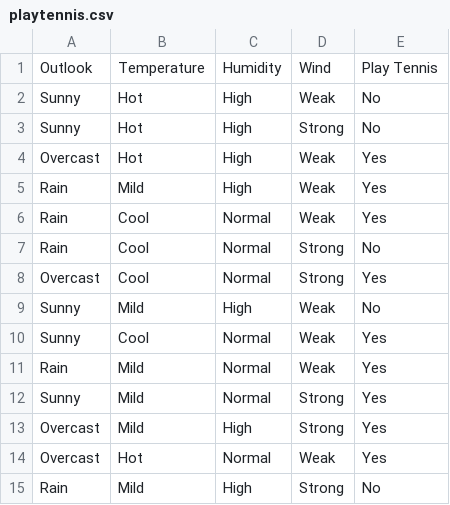
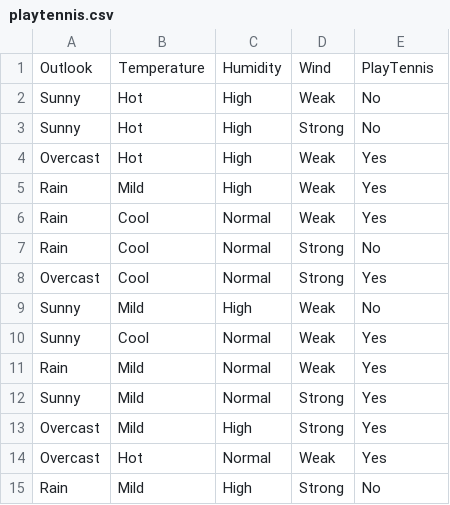
Before and after one commit to sunayana-01/aimllab, a CSV file: ID3Lab4/playtennis.csv, drawn as a sheet.

```diff
--- a/ID3Lab4/playtennis.csv
+++ b/ID3Lab4/playtennis.csv
@@ -1,2 +1,2 @@
-Outlook,Temperature,Humidity,Wind,Play Tennis
+Outlook,Temperature,Humidity,Wind,PlayTennis
 Sunny,Hot,High,Weak,No
```
Also changed, not shown: 8 other files.
